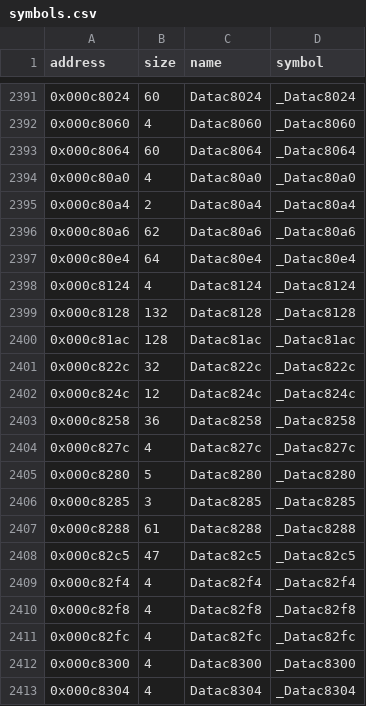
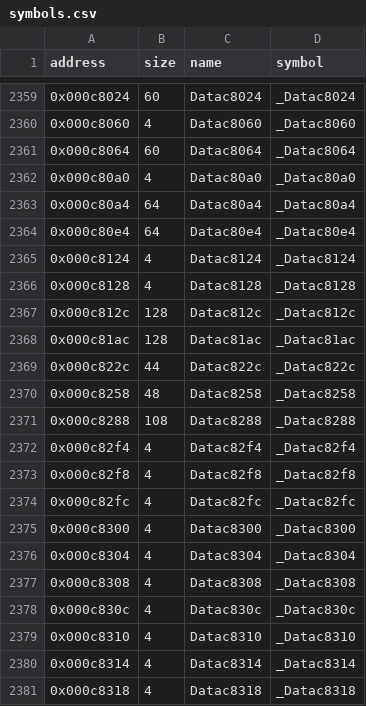
Before and after one commit to LostArtefacts/tr01, a CSV file: config/symbols.csv, drawn as a sheet; only a part is shown, gaps mark what is left out; the shorter side is filled out with more unchanged rows; the diff covers the shown part only.

```diff
--- a/config/symbols.csv
+++ b/config/symbols.csv
@@ -2394,16 +2362,11 @@ address,size,name,symbol
 0x000c80a0,4,Datac80a0,_Datac80a0
-0x000c80a4,2,Datac80a4,_Datac80a4
-0x000c80a6,62,Datac80a6,_Datac80a6
+0x000c80a4,64,Datac80a4,_Datac80a4
 0x000c80e4,64,Datac80e4,_Datac80e4
 0x000c8124,4,Datac8124,_Datac8124
-0x000c8128,132,Datac8128,_Datac8128
+0x000c8128,4,Datac8128,_Datac8128
+0x000c812c,128,Datac812c,_Datac812c
 0x000c81ac,128,Datac81ac,_Datac81ac
-0x000c822c,32,Datac822c,_Datac822c
-0x000c824c,12,Datac824c,_Datac824c
-0x000c8258,36,Datac8258,_Datac8258
-0x000c827c,4,Datac827c,_Datac827c
-0x000c8280,5,Datac8280,_Datac8280
-0x000c8285,3,Datac8285,_Datac8285
-0x000c8288,61,Datac8288,_Datac8288
-0x000c82c5,47,Datac82c5,_Datac82c5
+0x000c822c,44,Datac822c,_Datac822c
+0x000c8258,48,Datac8258,_Datac8258
+0x000c8288,108,Datac8288,_Datac8288
 0x000c82f4,4,Datac82f4,_Datac82f4
```
Also changed, not shown: 32 removed rows and 3 edited cells elsewhere in this file, 6 other files.
